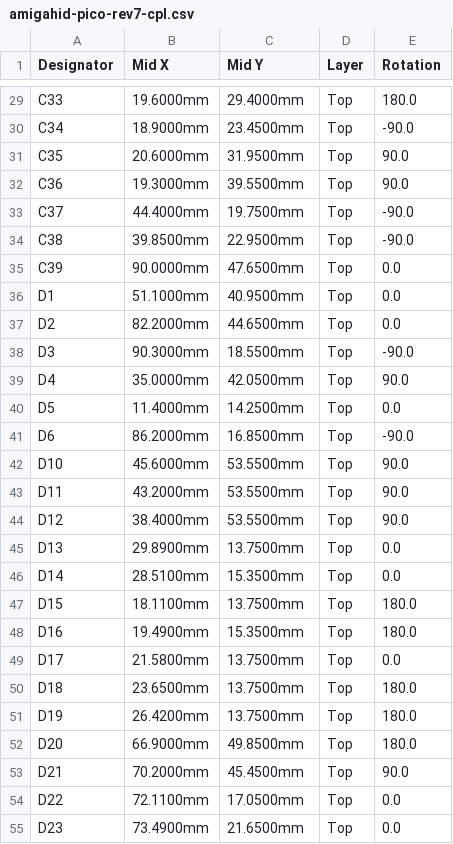
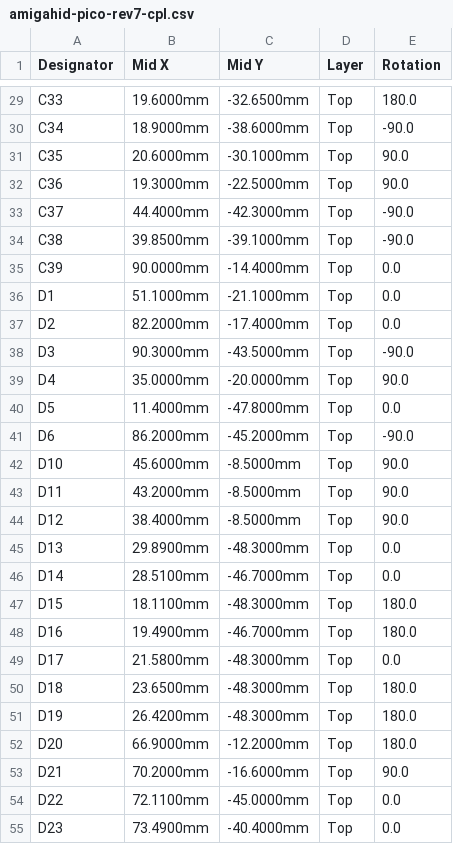
Before and after one commit to jusii/ninepin-ux, a CSV file: kicad/rev7/fab/amigahid-pico-rev7-cpl.csv, drawn as a sheet; only a part is shown, gaps mark what is left out; the diff covers the shown part only; the diff names each change by its address in the sheet, - before the commit and + after, or states it on an @@ line.

```diff
--- a/kicad/rev7/fab/amigahid-pico-rev7-cpl.csv
+++ b/kicad/rev7/fab/amigahid-pico-rev7-cpl.csv
-C29 (Mid Y): 29.4000mm
+C29 (Mid Y): -32.6500mm
-C30 (Mid Y): 23.4500mm
+C30 (Mid Y): -38.6000mm
-C31 (Mid Y): 31.9500mm
+C31 (Mid Y): -30.1000mm
-C32 (Mid Y): 39.5500mm
+C32 (Mid Y): -22.5000mm
-C33 (Mid Y): 19.7500mm
+C33 (Mid Y): -42.3000mm
-C34 (Mid Y): 22.9500mm
+C34 (Mid Y): -39.1000mm
-C35 (Mid Y): 47.6500mm
+C35 (Mid Y): -14.4000mm
-C36 (Mid Y): 40.9500mm
+C36 (Mid Y): -21.1000mm
-C37 (Mid Y): 44.6500mm
+C37 (Mid Y): -17.4000mm
-C38 (Mid Y): 18.5500mm
+C38 (Mid Y): -43.5000mm
-C39 (Mid Y): 42.0500mm
+C39 (Mid Y): -20.0000mm
-C40 (Mid Y): 14.2500mm
+C40 (Mid Y): -47.8000mm
-C41 (Mid Y): 16.8500mm
+C41 (Mid Y): -45.2000mm
-C42:C44 (Mid Y): 53.5500mm
+C42:C44 (Mid Y): -8.5000mm
-C45 (Mid Y): 13.7500mm
+C45 (Mid Y): -48.3000mm
-C46 (Mid Y): 15.3500mm
+C46 (Mid Y): -46.7000mm
-C47 (Mid Y): 13.7500mm
+C47 (Mid Y): -48.3000mm
-C48 (Mid Y): 15.3500mm
+C48 (Mid Y): -46.7000mm
-C49:C51 (Mid Y): 13.7500mm
+C49:C51 (Mid Y): -48.3000mm
-C52 (Mid Y): 49.8500mm
+C52 (Mid Y): -12.2000mm
-C53 (Mid Y): 45.4500mm
+C53 (Mid Y): -16.6000mm
-C54 (Mid Y): 17.0500mm
+C54 (Mid Y): -45.0000mm
-C55 (Mid Y): 21.6500mm
+C55 (Mid Y): -40.4000mm
```
Also changed, not shown: 101 edited cells elsewhere in this file, 3 other files.
